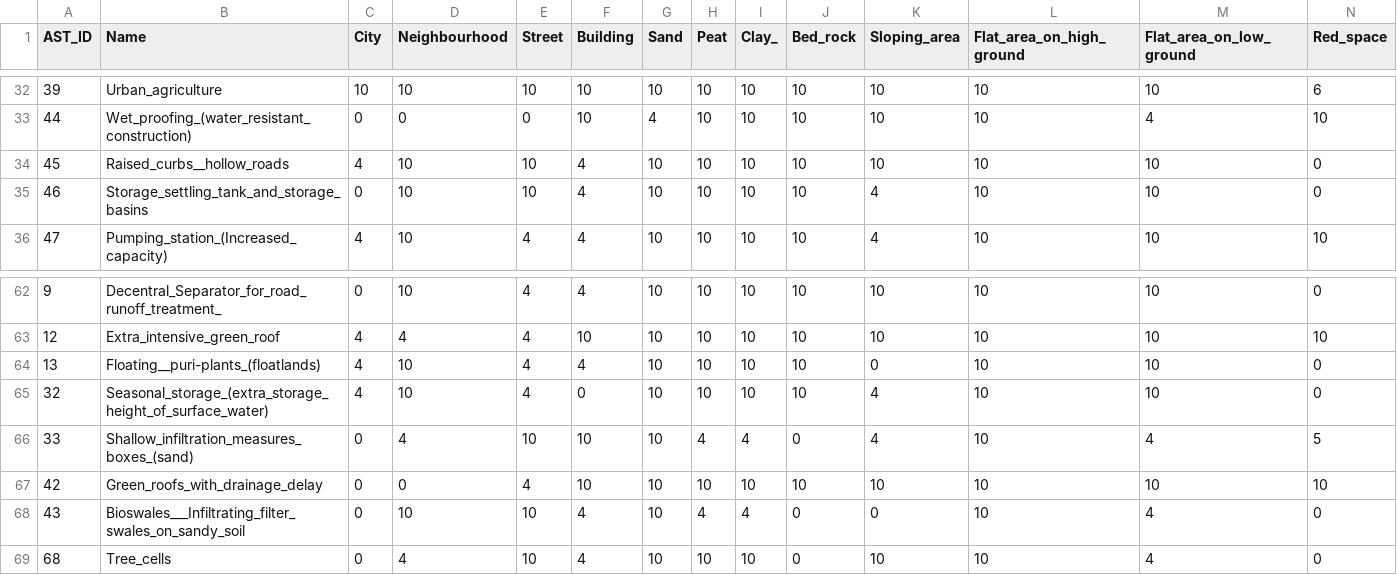
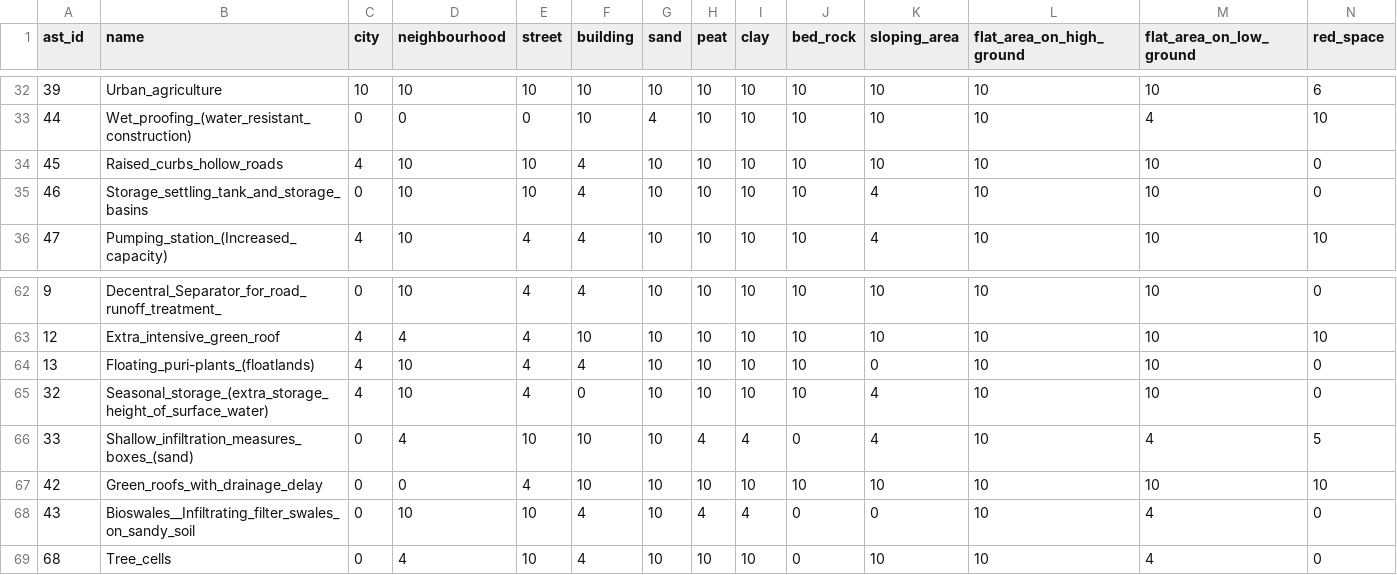
Before and after one commit to openearth/ast-service, a CSV file: tables/ast_selection_scores.csv, drawn as a sheet; only a part is shown, gaps mark what is left out; the diff covers the shown part only; the diff names each change by its address in the sheet, - before the commit and + after, or states it on an @@ line.

```diff
--- a/tables/ast_selection_scores.csv
+++ b/tables/ast_selection_scores.csv
-A1: AST_ID
+A1: ast_id
-B1: Name
+B1: name
-C1: City
+C1: city
-D1: Neighbourhood
+D1: neighbourhood
-E1: Street
+E1: street
-F1: Building
+F1: building
-G1: Sand
+G1: sand
-H1: Peat
+H1: peat
-I1: Clay_
+I1: clay
-J1: Bed_rock
+J1: bed_rock
-K1: Sloping_area
+K1: sloping_area
-L1: Flat_area_on_high_ground
+L1: flat_area_on_high_ground
-M1: Flat_area_on_low_ground
+M1: flat_area_on_low_ground
-N1: Red_space
+N1: red_space
-B34 (name): Raised_curbs__hollow_roads
+B34 (name): Raised_curbs_hollow_roads
-B64 (name): Floating__puri-plants_(floatlands)
+B64 (name): Floating_puri-plants_(floatlands)
-B68 (name): Bioswales___Infiltrating_filter_swales_on_sandy_soil
+B68 (name): Bioswales__Infiltrating_filter_swales_on_sandy_soil
```
Also changed, not shown: 26 edited cells elsewhere in this file, 4 other files.
